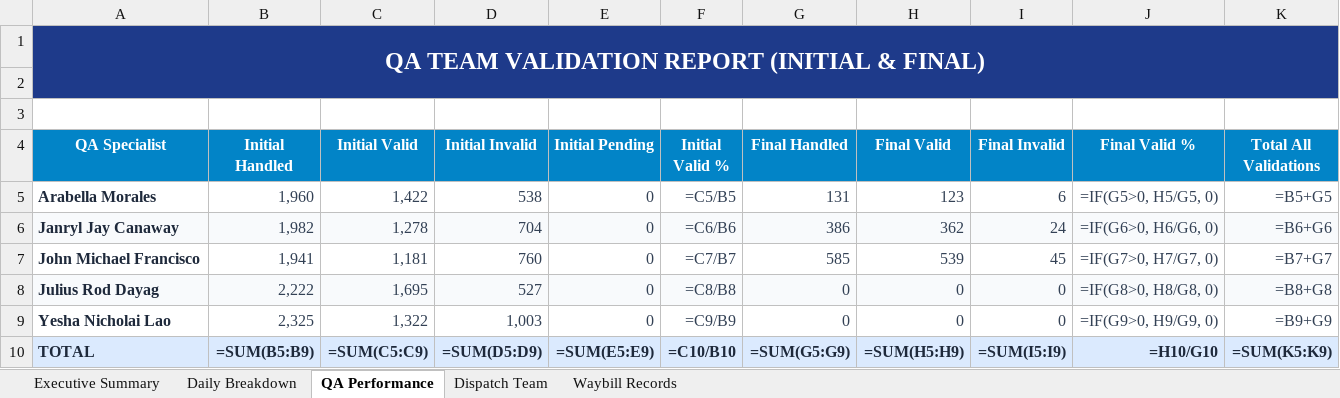
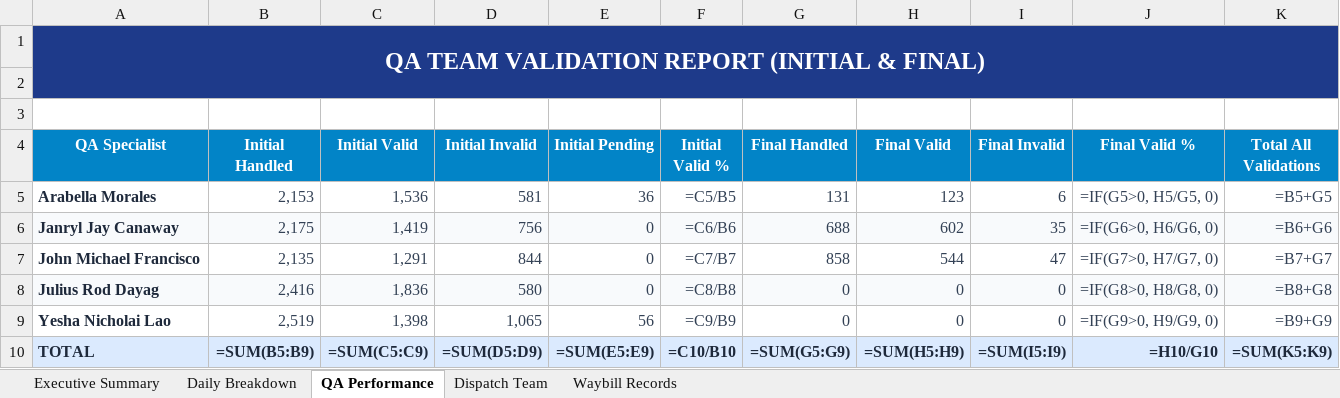
Before and after one commit to arabella04/waybill-qa-dashboard, an Excel workbook: Waybill_QA_Dispatch_Progress_Report.xlsx, sheet QA Performance, drawn as a sheet; values as stored, in another font and other column widths than the file's, no borders; formulas without a stored value are shown as written; the diff names each change by its address in the sheet, - before the commit and + after, or states it on an @@ line.

Commit message:
Fix final validation tracking and sync latest Google Sheet QA outputs

```diff
--- a/Waybill_QA_Dispatch_Progress_Report.xlsx (sheet QA Performance)
+++ b/Waybill_QA_Dispatch_Progress_Report.xlsx (sheet QA Performance)
-B5 (Initial Handled): 1,960
+B5 (Initial Handled): 2,153
-C5 (Initial Valid): 1,422
+C5 (Initial Valid): 1,536
-D5 (Initial Invalid): 538
+D5 (Initial Invalid): 581
-E5 (Initial Pending): 0
+E5 (Initial Pending): 36
-B6 (Initial Handled): 1,982
+B6 (Initial Handled): 2,175
-C6 (Initial Valid): 1,278
+C6 (Initial Valid): 1,419
-D6 (Initial Invalid): 704
+D6 (Initial Invalid): 756
-G6 (Final Handled): 386
+G6 (Final Handled): 688
-H6 (Final Valid): 362
+H6 (Final Valid): 602
-I6 (Final Invalid): 24
+I6 (Final Invalid): 35
-B7 (Initial Handled): 1,941
+B7 (Initial Handled): 2,135
-C7 (Initial Valid): 1,181
+C7 (Initial Valid): 1,291
-D7 (Initial Invalid): 760
+D7 (Initial Invalid): 844
-G7 (Final Handled): 585
+G7 (Final Handled): 858
-H7 (Final Valid): 539
+H7 (Final Valid): 544
-I7 (Final Invalid): 45
+I7 (Final Invalid): 47
-B8 (Initial Handled): 2,222
+B8 (Initial Handled): 2,416
-C8 (Initial Valid): 1,695
+C8 (Initial Valid): 1,836
-D8 (Initial Invalid): 527
+D8 (Initial Invalid): 580
-B9 (Initial Handled): 2,325
+B9 (Initial Handled): 2,519
-C9 (Initial Valid): 1,322
+C9 (Initial Valid): 1,398
-D9 (Initial Invalid): 1,003
+D9 (Initial Invalid): 1,065
-E9 (Initial Pending): 0
+E9 (Initial Pending): 56
```
Also changed, not shown: sheet Waybill Records, sheet Daily Breakdown, sheet Executive Summary, sheet Dispatch Team, 4 other files.
